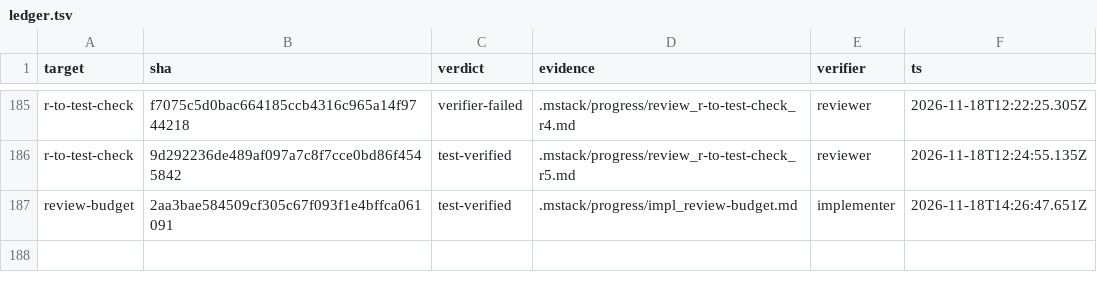
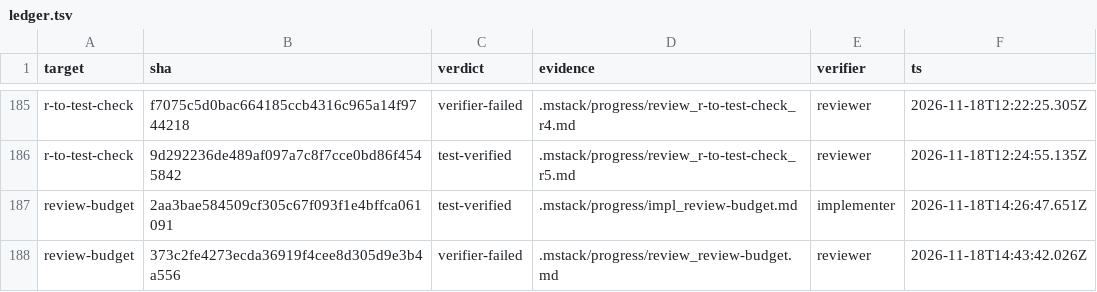
Before and after one commit to romerma/mstack, a TSV file: .mstack/ledger.tsv, drawn as a sheet; only a part is shown, gaps mark what is left out; the diff names each change by its address in the sheet, - before the commit and + after, or states it on an @@ line.

Commit message:
chore: record the item 43 round 1 review

```diff
--- a/.mstack/ledger.tsv
+++ b/.mstack/ledger.tsv
+row 188: review-budget | 373c2fe4273ecda36919f4cee8d305d9e3b4a556 | verifier-failed | .mstack/progress/review_review-budget.md | reviewer | 2026-11-18T14:43:42.026Z
```
Also changed, not shown: 1 other file.
